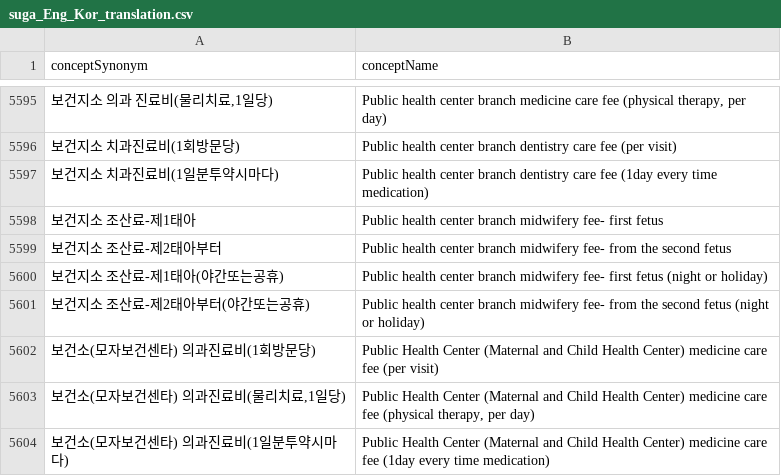
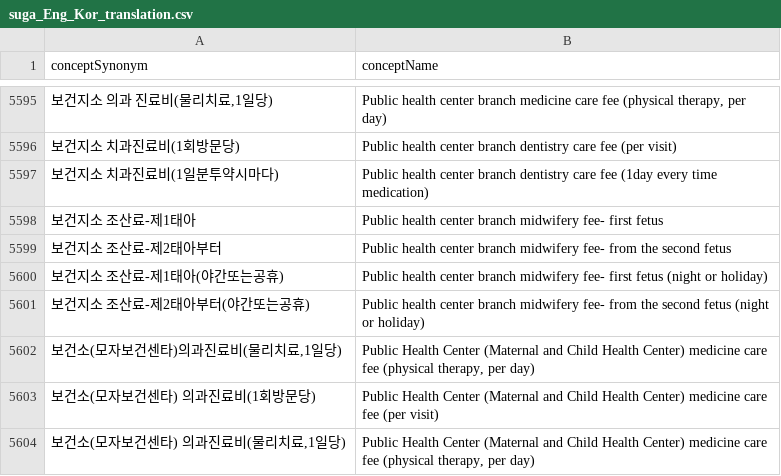
Before and after one commit to OHDSI/EdiToOmop, a CSV file: inst/csv/suga_Eng_Kor_translation.csv, drawn as a sheet; only a part is shown, gaps mark what is left out; the shorter side is filled out with more unchanged rows; the diff names each change by its address in the sheet, - before the commit and + after, or states it on an @@ line.

```diff
--- a/inst/csv/suga_Eng_Kor_translation.csv
+++ b/inst/csv/suga_Eng_Kor_translation.csv
+row 5602: 보건소(모자보건센타)의과진료비(물리치료,1일당) | Public Health Center (Maternal and Child Health Center) medicine care fee (physical therapy, per day)
```
Also changed, not shown: inst/csv/tmt_Eng_Kor_translation_ANSI.csv, 30 other files.
